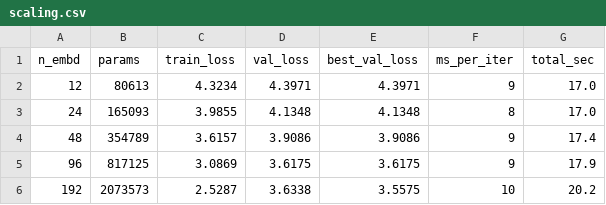
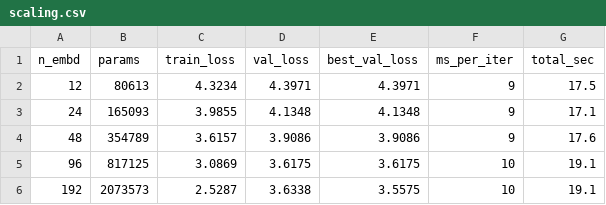
Before and after one commit to rkskmt/llm-lectures, a CSV file: data/runs/scaling/scaling.csv, drawn as a sheet.

Commit message:
Complete scaling laws appendix

```diff
--- a/data/runs/scaling/scaling.csv
+++ b/data/runs/scaling/scaling.csv
@@ -1,6 +1,6 @@
 n_embd,params,train_loss,val_loss,best_val_loss,ms_per_iter,total_sec
-12,80613,4.3234,4.3971,4.3971,9,17.0
-24,165093,3.9855,4.1348,4.1348,8,17.0
-48,354789,3.6157,3.9086,3.9086,9,17.4
-96,817125,3.0869,3.6175,3.6175,9,17.9
-192,2073573,2.5287,3.6338,3.5575,10,20.2
+12,80613,4.3234,4.3971,4.3971,9,17.5
+24,165093,3.9855,4.1348,4.1348,9,17.1
+48,354789,3.6157,3.9086,3.9086,9,17.6
+96,817125,3.0869,3.6175,3.6175,10,19.1
+192,2073573,2.5287,3.6338,3.5575,10,19.1
```
Also changed, not shown: 4 other files.
